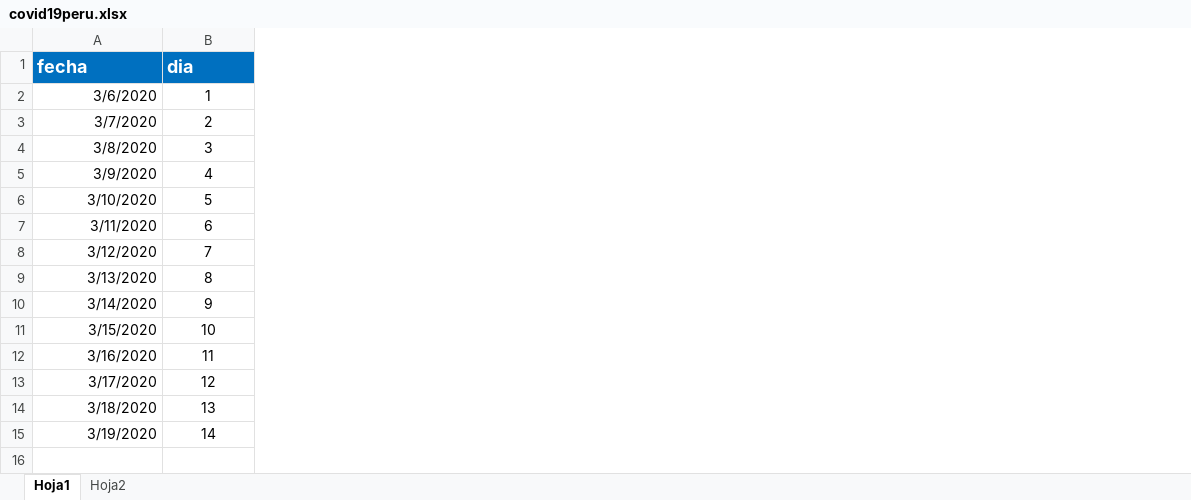
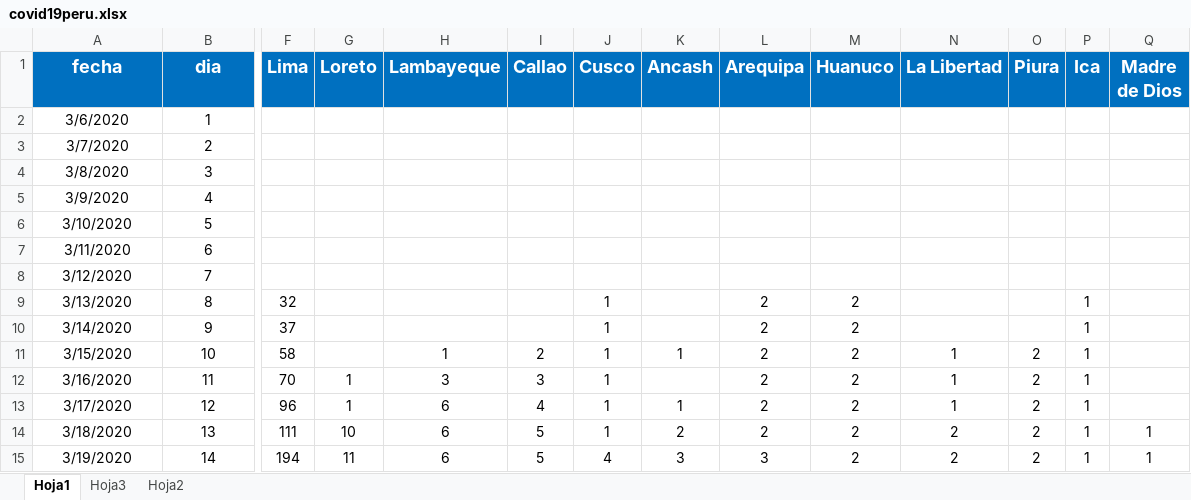
Before and after one commit to BESTDATASCIENCE/manos-a-la-data, an Excel workbook: data/2020/2020-03-18/covid19peru.xlsx, sheet Hoja1, drawn as a sheet; only a part is shown, gaps mark what is left out; values as stored, in another font and other column widths than the file's, no borders; the diff covers the shown part only; the diff names each change by its address in the sheet, - before the commit and + after, or states it on an @@ line.

```diff
--- a/data/2020/2020-03-18/covid19peru.xlsx (sheet Hoja1)
+++ b/data/2020/2020-03-18/covid19peru.xlsx (sheet Hoja1)
+sheet tab: Hoja3
+column F (Lima), rows 9-15: 32 | 37 | 58 | 70 | 96 | 111 | 194
+column G (Loreto), rows 12-15: 1 | 1 | 10 | 11
+column H (Lambayeque), rows 11-15: 1 | 3 | 6 | 6 | 6
+column I (Callao), rows 11-15: 2 | 3 | 4 | 5 | 5
+column J (Cusco), rows 9-15: 1 | 1 | 1 | 1 | 1 | 1 | 4
+column K (Ancash), rows 11-15: 1 |  | 1 | 2 | 3
+column L (Arequipa), rows 9-15: 2 | 2 | 2 | 2 | 2 | 2 | 3
+column M (Huanuco), rows 9-15: all 2
+column N (La Libertad), rows 11-15: 1 | 1 | 1 | 2 | 2
+column O (Piura), rows 11-15: all 2
+column P (Ica), rows 9-15: all 1
+column Q (Madre de Dios), rows 14-15: 1 | 1
-A1:B1 alignment: left
+A1:B1 alignment: center
-A2:A15 alignment: right
+A2:A15 alignment: center
```
Also changed, not shown: cell formats elsewhere in this sheet, sheet Hoja2, 2 other files.
